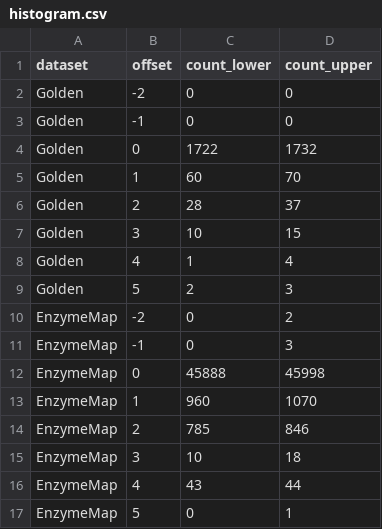
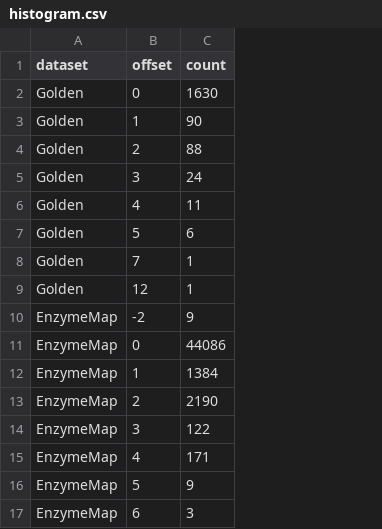
Before and after one commit to yunhzou/MAPPA-AAM, a CSV file: reports/reference_event_offsets_20261107/histogram.csv, drawn as a sheet; removed rows and columns are numbered as before the commit, all else as after; the diff names each change by its address in the sheet, - before the commit and + after, or states it on an @@ line.

Commit message:
Correct reference offsets to use verified mapping event counts
Replace branch-minimum and lower-bound plotting with saved GT-consistent witness counts minus unchanged detected minima. Update Figure 7, methodology, results, provenance and publication checks across all 49,825 reactions. Rebuild and visually review the manuscript; coverage and core algorithms are unchanged.

```diff
--- a/reports/reference_event_offsets_20261107/histogram.csv
+++ b/reports/reference_event_offsets_20261107/histogram.csv
-column C (count_lower), rows 4-10: 1722 | 60 | 28 | 10 | 1 | 2 | 0; rows 12-17: 45888 | 960 | 785 | 10 | 43 | 0
-column D (count_upper), rows 4-10: 1732 | 70 | 37 | 15 | 4 | 3 | 2; rows 12-17: 45998 | 1070 | 846 | 18 | 44 | 1
+column C (count), rows 2-7: 1630 | 90 | 88 | 24 | 11 | 6; rows 10-16: 9 | 44086 | 1384 | 2190 | 122 | 171 | 9
-row 2: Golden | -2 | 0 | 0
-row 3: Golden | -1 | 0 | 0
+row 8: Golden | 7 | 1
+row 9: Golden | 12 | 1
-row 11: EnzymeMap | -1 | 0 | 3
+row 17: EnzymeMap | 6 | 3
```
Also changed, not shown: 22 other files.
